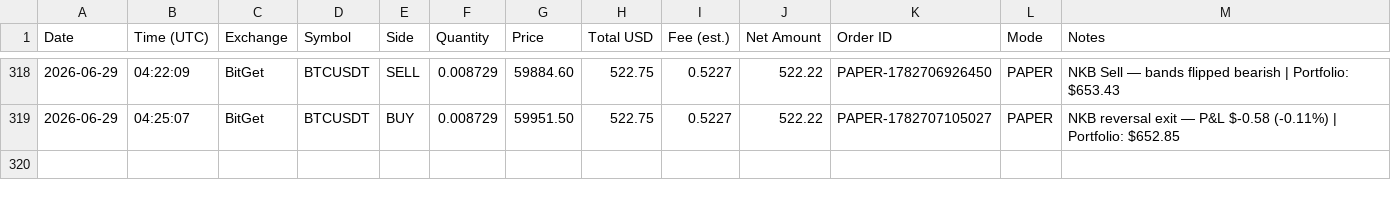
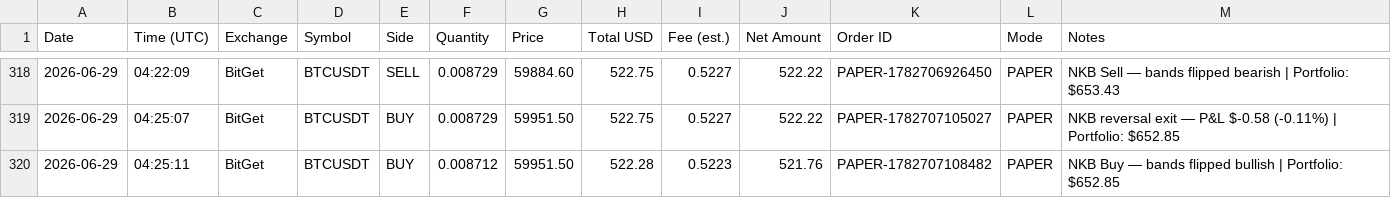
Before and after one commit to odgersjewellr-maker/my-trading--bot--lewis-scalping, a CSV file: trades.csv, drawn as a sheet; only a part is shown, gaps mark what is left out; the diff names each change by its address in the sheet, - before the commit and + after, or states it on an @@ line.

Commit message:
Webhook: append trades.csv row

```diff
--- a/trades.csv
+++ b/trades.csv
+row 320: 2026-06-29 | 04:25:11 | BitGet | BTCUSDT | BUY | 0.008712 | 59951.50 | 522.28 | 0.5223 | 521.76 | PAPER-1782707108482 | PAPER | NKB Buy — bands flipped bullish | Portfolio: $652.85
```
